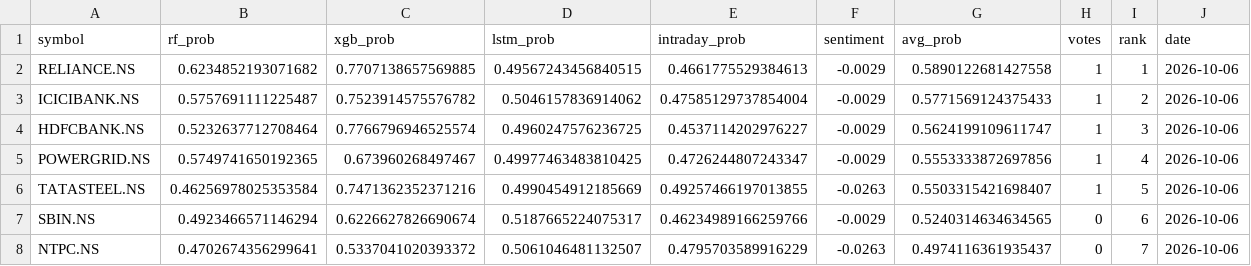
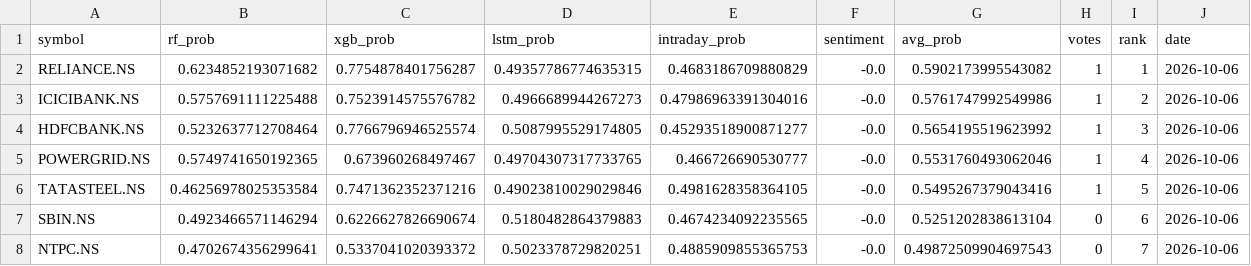
Before and after one commit to Haik11kashiyani/project-aegis, a CSV file: data/daily_ranking.csv, drawn as a sheet; only a part is shown; the diff covers the shown part only.

```diff
--- a/data/daily_ranking.csv
+++ b/data/daily_ranking.csv
@@ -1,8 +1,8 @@
 symbol,rf_prob,xgb_prob,lstm_prob,intraday_prob,sentiment,avg_prob,votes,rank,date
-RELIANCE.NS,0.6234852193071682,0.7707138657569885,0.49567243456840515,0.4661775529384613,-0.0029,0.5890122681427558,1,1,2026-10-06
-ICICIBANK.NS,0.5757691111225487,0.7523914575576782,0.5046157836914062,0.47585129737854004,-0.0029,0.5771569124375433,1,2,2026-10-06
-HDFCBANK.NS,0.5232637712708464,0.7766796946525574,0.4960247576236725,0.4537114202976227,-0.0029,0.5624199109611747,1,3,2026-10-06
-POWERGRID.NS,0.5749741650192365,0.673960268497467,0.49977463483810425,0.4726244807243347,-0.0029,0.5553333872697856,1,4,2026-10-06
-TATASTEEL.NS,0.46256978025353584,0.7471362352371216,0.4990454912185669,0.49257466197013855,-0.0263,0.5503315421698407,1,5,2026-10-06
-SBIN.NS,0.4923466571146294,0.6226627826690674,0.5187665224075317,0.46234989166259766,-0.0029,0.5240314634634565,0,6,2026-10-06
-NTPC.NS,0.4702674356299641,0.5337041020393372,0.5061046481132507,0.4795703589916229,-0.0263,0.4974116361935437,0,7,2026-10-06
+RELIANCE.NS,0.6234852193071682,0.7754878401756287,0.49357786774635315,0.4683186709880829,-0.0,0.5902173995543082,1,1,2026-10-06
+ICICIBANK.NS,0.5757691111225488,0.7523914575576782,0.4966689944267273,0.47986963391304016,-0.0,0.5761747992549986,1,2,2026-10-06
+HDFCBANK.NS,0.5232637712708464,0.7766796946525574,0.5087995529174805,0.45293518900871277,-0.0,0.5654195519623992,1,3,2026-10-06
+POWERGRID.NS,0.5749741650192365,0.673960268497467,0.49704307317733765,0.466726690530777,-0.0,0.5531760493062046,1,4,2026-10-06
+TATASTEEL.NS,0.46256978025353584,0.7471362352371216,0.49023810029029846,0.4981628358364105,-0.0,0.5495267379043416,1,5,2026-10-06
+SBIN.NS,0.4923466571146294,0.6226627826690674,0.5180482864379883,0.4674234092235565,-0.0,0.5251202838613104,0,6,2026-10-06
+NTPC.NS,0.4702674356299641,0.5337041020393372,0.5023378729820251,0.4885909855365753,-0.0,0.49872509904697543,0,7,2026-10-06
```
Also changed, not shown: 16 edited cells elsewhere in this file, 8 other files.
